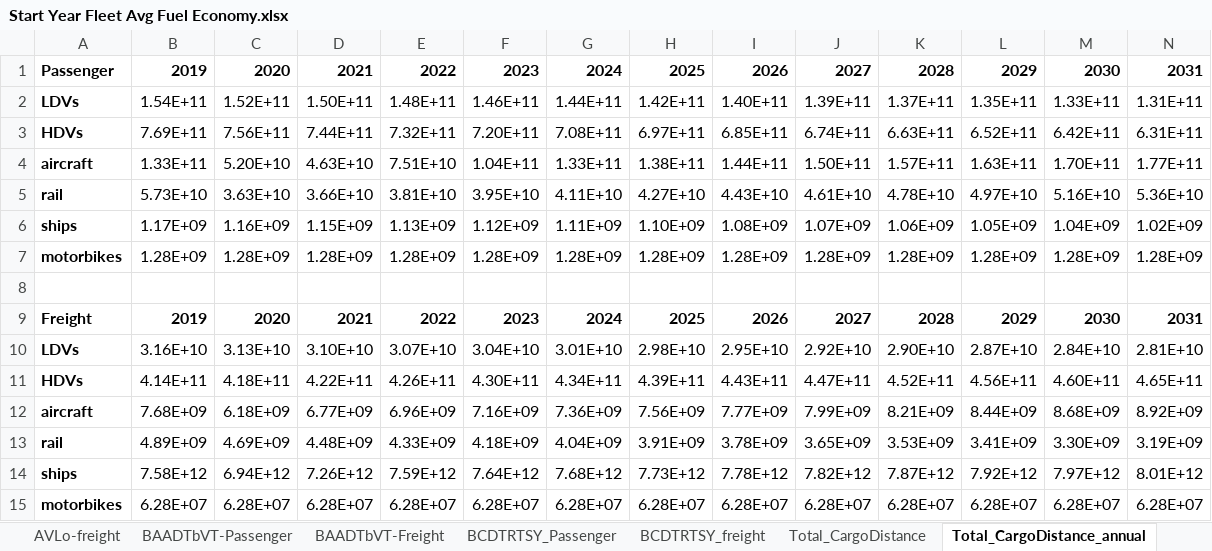
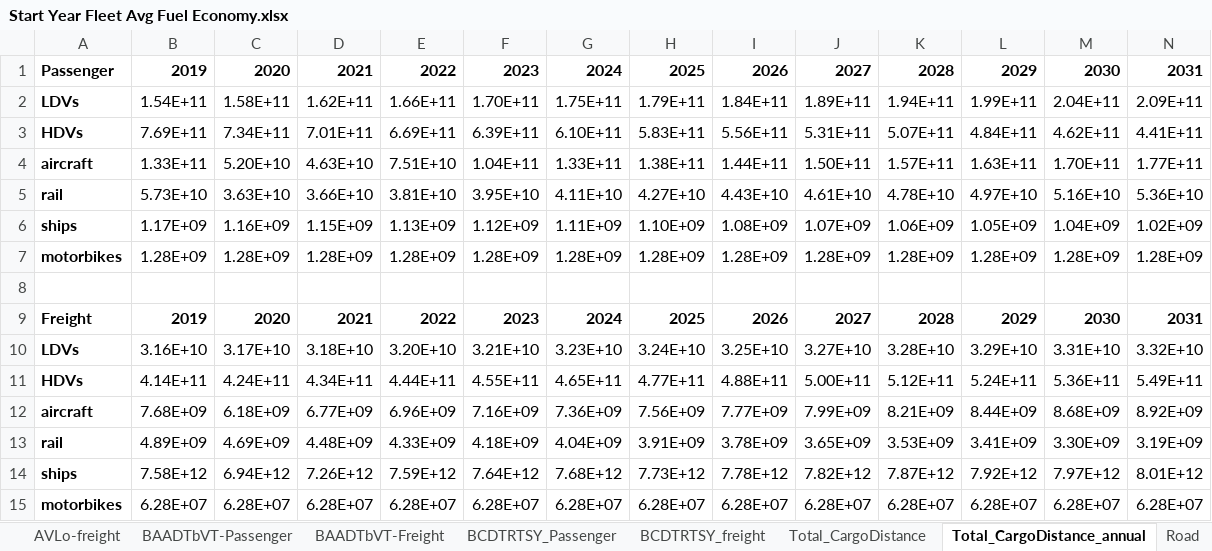
Before and after one commit to Energy-Innovation/eps-southkorea, an Excel workbook: InputData/trans/SYFAFE/Start Year Fleet Avg Fuel Economy.xlsx, sheet Total_CargoDistance_annual, drawn as a sheet; only a part is shown; values as stored, in another font and other column widths than the file's, no borders; removed rows and columns are numbered as before the commit, all else as after; rows hold the shown columns only; the diff names each change by its address in the sheet, - before the commit and + after, or states it on an @@ line.

```diff
--- a/InputData/trans/SYFAFE/Start Year Fleet Avg Fuel Economy.xlsx (sheet Total_CargoDistance_annual)
+++ b/InputData/trans/SYFAFE/Start Year Fleet Avg Fuel Economy.xlsx (sheet Total_CargoDistance_annual)
-row 2: LDVs | 1.54E+11 | 1.52E+11 | 1.50E+11 | 1.48E+11 | 1.46E+11 | 1.44E+11 | 1.42E+11 | 1.40E+11 | 1.39E+11 | 1.37E+11 | 1.35E+11 | 1.33E+11 | 1.31E+11
-row 3: HDVs | 7.69E+11 | 7.56E+11 | 7.44E+11 | 7.32E+11 | 7.20E+11 | 7.08E+11 | 6.97E+11 | 6.85E+11 | 6.74E+11 | 6.63E+11 | 6.52E+11 | 6.42E+11 | 6.31E+11
+row 2: LDVs | 1.54E+11 | 1.58E+11 | 1.62E+11 | 1.66E+11 | 1.70E+11 | 1.75E+11 | 1.79E+11 | 1.84E+11 | 1.89E+11 | 1.94E+11 | 1.99E+11 | 2.04E+11 | 2.09E+11
+row 3: HDVs | 7.69E+11 | 7.34E+11 | 7.01E+11 | 6.69E+11 | 6.39E+11 | 6.10E+11 | 5.83E+11 | 5.56E+11 | 5.31E+11 | 5.07E+11 | 4.84E+11 | 4.62E+11 | 4.41E+11
-row 10: LDVs | 3.16E+10 | 3.13E+10 | 3.10E+10 | 3.07E+10 | 3.04E+10 | 3.01E+10 | 2.98E+10 | 2.95E+10 | 2.92E+10 | 2.90E+10 | 2.87E+10 | 2.84E+10 | 2.81E+10
-row 11: HDVs | 4.14E+11 | 4.18E+11 | 4.22E+11 | 4.26E+11 | 4.30E+11 | 4.34E+11 | 4.39E+11 | 4.43E+11 | 4.47E+11 | 4.52E+11 | 4.56E+11 | 4.60E+11 | 4.65E+11
+row 10: LDVs | 3.16E+10 | 3.17E+10 | 3.18E+10 | 3.20E+10 | 3.21E+10 | 3.23E+10 | 3.24E+10 | 3.25E+10 | 3.27E+10 | 3.28E+10 | 3.29E+10 | 3.31E+10 | 3.32E+10
+row 11: HDVs | 4.14E+11 | 4.24E+11 | 4.34E+11 | 4.44E+11 | 4.55E+11 | 4.65E+11 | 4.77E+11 | 4.88E+11 | 5.00E+11 | 5.12E+11 | 5.24E+11 | 5.36E+11 | 5.49E+11
```
Also changed, not shown: sheet BCDTRTSY_freight, sheet BCDTRTSY_Passenger, sheet SYFAFE-frgt, sheet SYFAFE-psgr, sheet Road, other sheet tabs, InputData/trans/BCDTRtSY/BAU Cargo Dist Transported Relative to Start Yr.xlsx, 4 other files.
